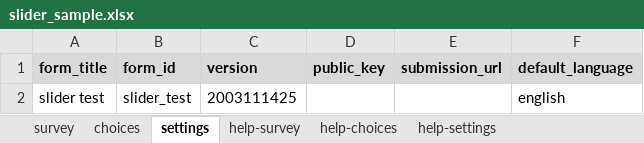
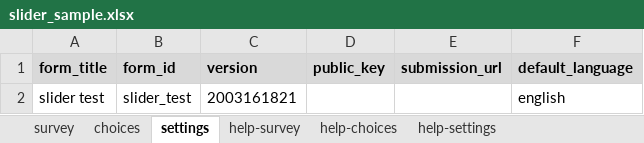
Before and after one commit to surveycto/slider, an Excel workbook: extras/sample_form/slider_sample.xlsx, sheet settings, drawn as a sheet; values as stored, in another font and other column widths than the file's, no borders; the diff names each change by its address in the sheet, - before the commit and + after, or states it on an @@ line.

```diff
--- a/extras/sample_form/slider_sample.xlsx (sheet settings)
+++ b/extras/sample_form/slider_sample.xlsx (sheet settings)
-C2 (version): 2003111425
+C2 (version): 2003161821
```
Also changed, not shown: sheet survey, 1 other file.
